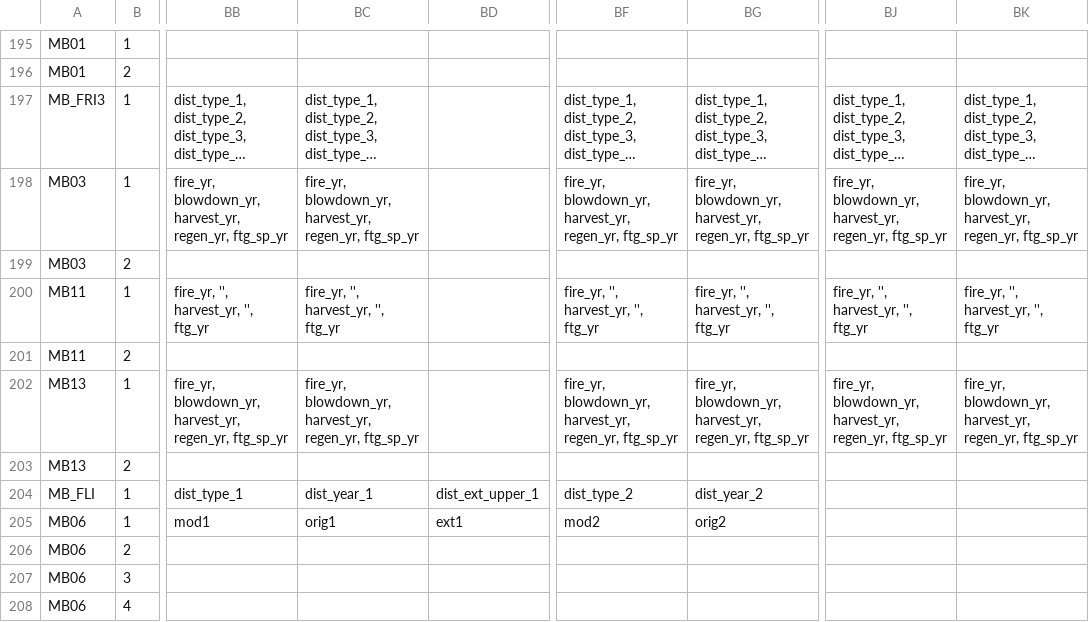
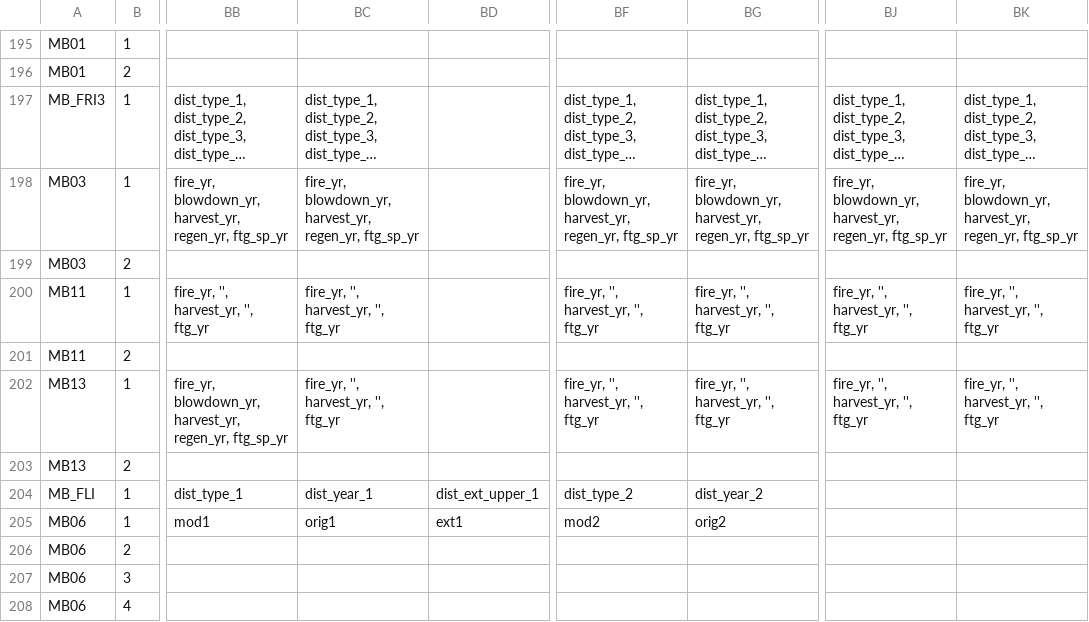
Before and after one commit to mtCarto/CASFRI, a CSV file: translation/tables/attribute_dependencies.csv, drawn as a sheet; only a part is shown, gaps mark what is left out; long unchanged cells end in …; the diff names each change by its address in the sheet, - before the commit and + after, or states it on an @@ line.

Commit message:
remove disturbance translation for MB13 as it is not present in source data

```diff
--- a/translation/tables/attribute_dependencies.csv
+++ b/translation/tables/attribute_dependencies.csv
-BC202: fire_yr, blowdown_yr, harvest_yr, regen_yr, ftg_sp_yr
+BC202: fire_yr, '', harvest_yr, '', ftg_yr
-BF202: fire_yr, blowdown_yr, harvest_yr, regen_yr, ftg_sp_yr
+BF202: fire_yr, '', harvest_yr, '', ftg_yr
-BG202: fire_yr, blowdown_yr, harvest_yr, regen_yr, ftg_sp_yr
+BG202: fire_yr, '', harvest_yr, '', ftg_yr
-BJ202: fire_yr, blowdown_yr, harvest_yr, regen_yr, ftg_sp_yr
+BJ202: fire_yr, '', harvest_yr, '', ftg_yr
-BK202: fire_yr, blowdown_yr, harvest_yr, regen_yr, ftg_sp_yr
+BK202: fire_yr, '', harvest_yr, '', ftg_yr
```
Also changed, not shown: 1 other file.
